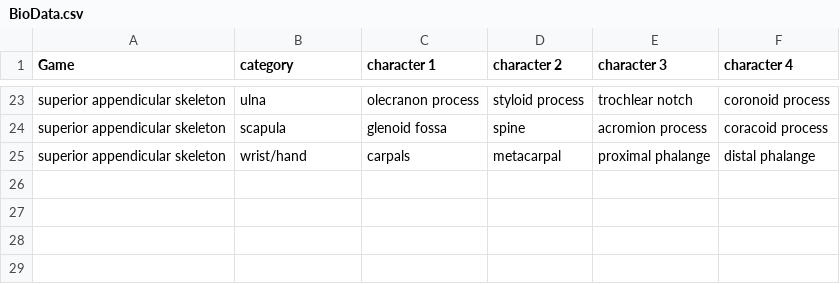
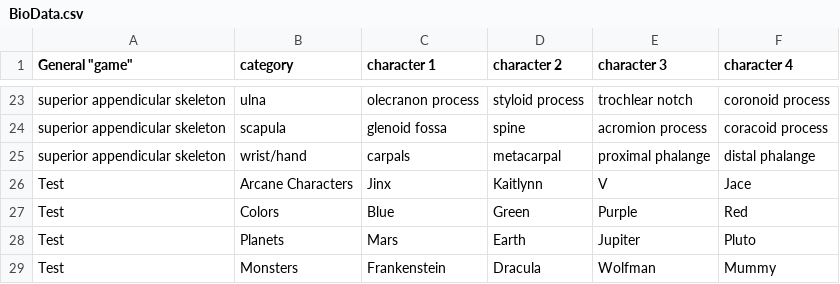
Before and after one commit to FrostyDog94/Connections, a CSV file: connections/Files/BioData.csv, drawn as a sheet; only a part is shown, gaps mark what is left out; the diff names each change by its address in the sheet, - before the commit and + after, or states it on an @@ line.

```diff
--- a/connections/Files/BioData.csv
+++ b/connections/Files/BioData.csv
-A1: Game
+A1: General "game"
+row 26: Test | Arcane Characters | Jinx | Kaitlynn | V | Jace
+row 27: Test | Colors | Blue | Green | Purple | Red
+row 28: Test | Planets | Mars | Earth | Jupiter | Pluto
+row 29: Test | Monsters | Frankenstein | Dracula | Wolfman | Mummy
```
Also changed, not shown: 5 other files.
